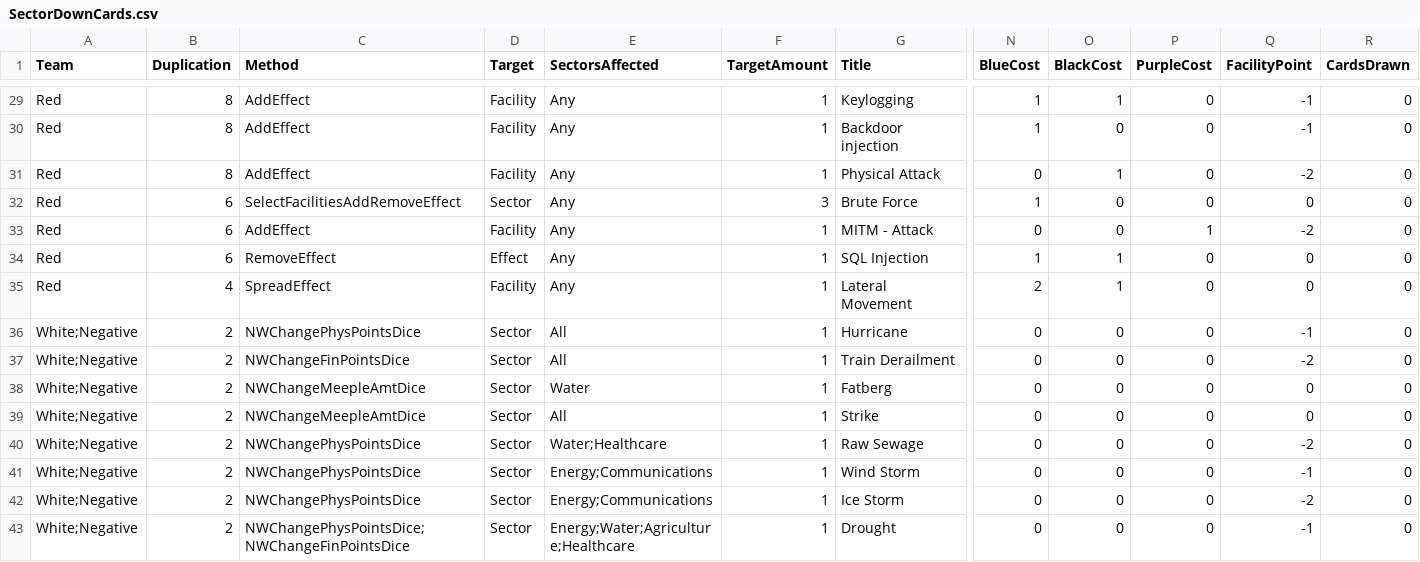
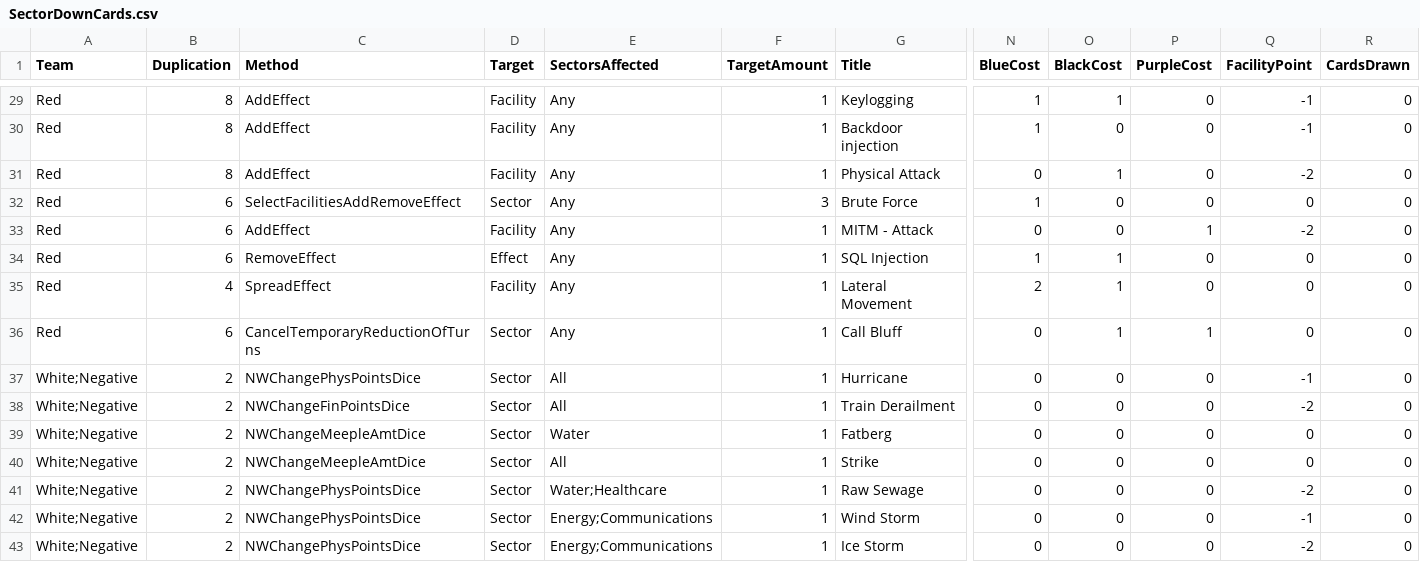
Before and after one commit to profjdbayliss/RIT-Resilience-Game, a CSV file: ResilienceGame/Assets/StreamingAssets/SectorDownCards.csv, drawn as a sheet; only a part is shown, gaps mark what is left out; the shorter side is filled out with more unchanged rows; rows hold the shown columns only; the diff names each change by its address in the sheet, - before the commit and + after, or states it on an @@ line.

Commit message:
implementing call bluff (now to test)

```diff
--- a/ResilienceGame/Assets/StreamingAssets/SectorDownCards.csv
+++ b/ResilienceGame/Assets/StreamingAssets/SectorDownCards.csv
+row 36: Red | 6 | CancelTemporaryReductionOfTurns | Sector | Any | 1 | Call Bluff | 0 | 1 | 1 | 0 | 0
```
Also changed, not shown: 4 other files.
